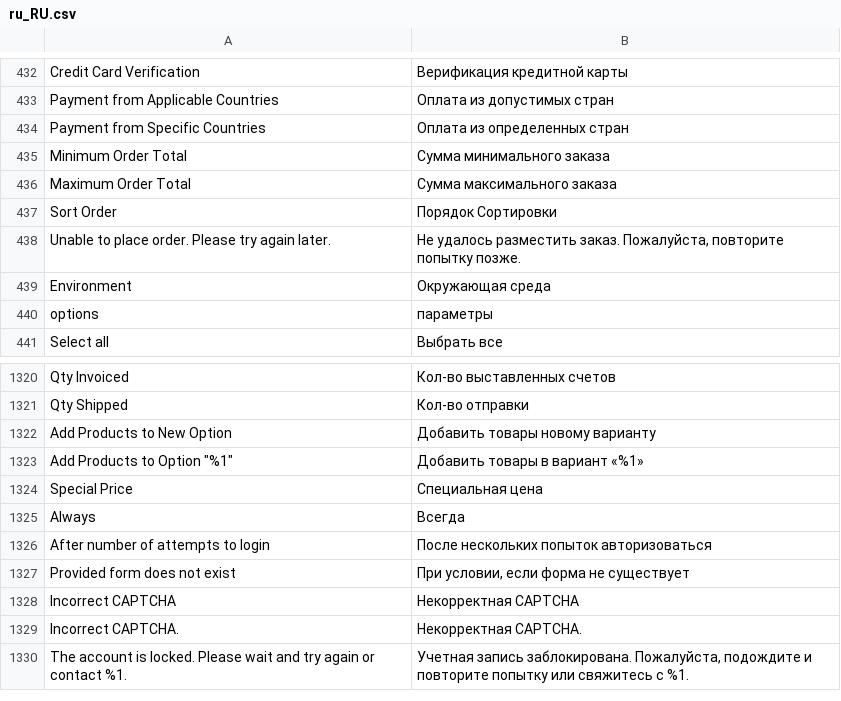
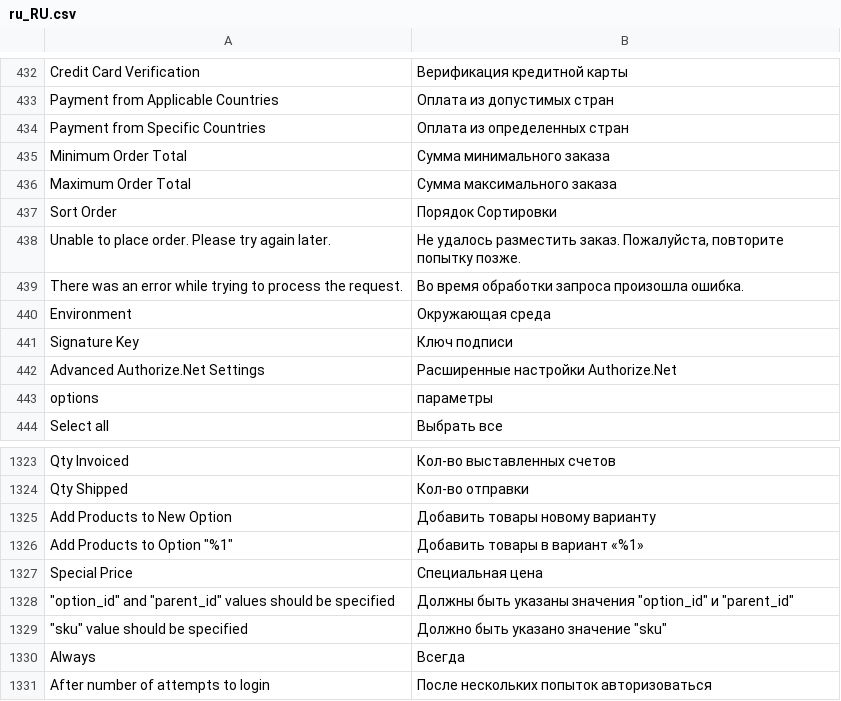
Before and after one commit to magento-l10n/language-ru_RU, a CSV file: ru_RU.csv, drawn as a sheet; only a part is shown, gaps mark what is left out; the shorter side is filled out with more unchanged rows; the diff names each change by its address in the sheet, - before the commit and + after, or states it on an @@ line.

Commit message:
Updating translations from Crowdin.

```diff
--- a/ru_RU.csv
+++ b/ru_RU.csv
+row 439: There was an error while trying to process the request. | Во время обработки запроса произошла ошибка.
+row 441: Signature Key | Ключ подписи
+row 442: Advanced Authorize.Net Settings | Расширенные настройки Authorize.Net
+row 1328: "option_id" and "parent_id" values should be specified | Должны быть указаны значения "option_id" и "parent_id"
+row 1329: "sku" value should be specified | Должно быть указано значение "sku"
```
Also changed, not shown: 1 other file.
